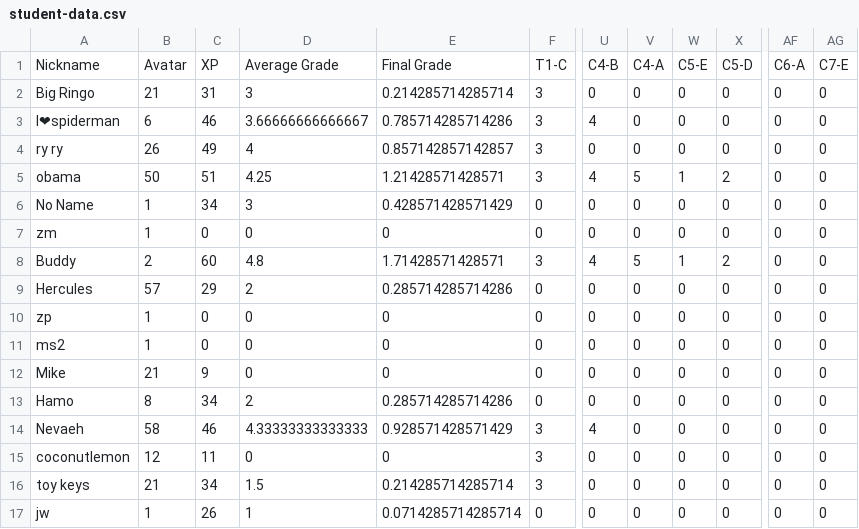
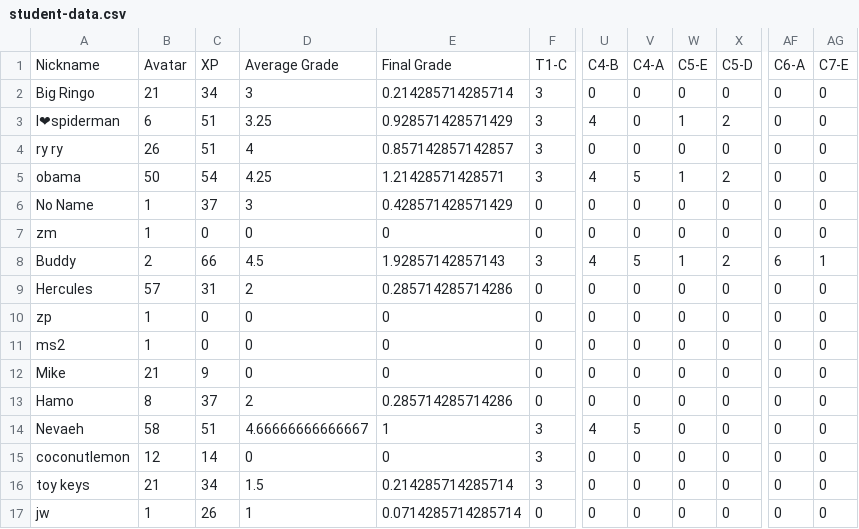
Before and after one commit to multixrulz/mr, a CSV file: 8-dt/t3/status/student-data.csv, drawn as a sheet; only a part is shown, gaps mark what is left out; the diff names each change by its address in the sheet, - before the commit and + after, or states it on an @@ line.

```diff
--- a/8-dt/t3/status/student-data.csv
+++ b/8-dt/t3/status/student-data.csv
-C2: 31
+C2: 34
-C3: 46
+C3: 51
-D3: 3.66666666666667
+D3: 3.25
-E3: 0.785714285714286
+E3: 0.928571428571429
-W3: 0
+W3: 1
-X3: 0
+X3: 2
-C4: 49
+C4: 51
-C5: 51
+C5: 54
-C6: 34
+C6: 37
-C8: 60
+C8: 66
-D8: 4.8
+D8: 4.5
-E8: 1.71428571428571
+E8: 1.92857142857143
-AF8: 0
+AF8: 6
-AG8: 0
+AG8: 1
-C9: 29
+C9: 31
-C13: 34
+C13: 37
-C14: 46
+C14: 51
-D14: 4.33333333333333
+D14: 4.66666666666667
-E14: 0.928571428571429
+E14: 1
-V14: 0
+V14: 5
-C15: 11
+C15: 14
```
Also changed, not shown: 7g-sci/phys/status/task-group-data.csv, 8y-sci/phys/status/student-data.csv, 21 other files.
